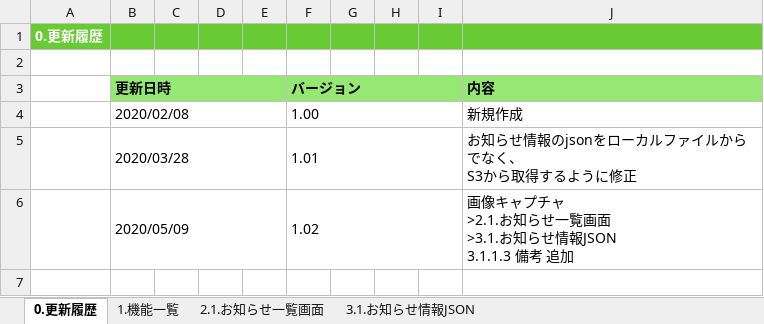
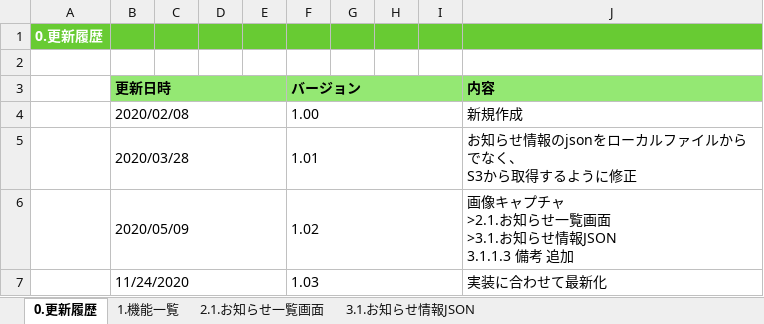
Before and after one commit to kohei-okazaki/work-3g, an Excel workbook: ha-asset/01_design/01_dashboard/設計書_1.6.お知らせ一覧機能.xlsx, sheet 0.更新履歴, drawn as a sheet; values as stored, in another font and other column widths than the file's, no borders; the diff names each change by its address in the sheet, - before the commit and + after, or states it on an @@ line.

```diff
--- a/ha-asset/01_design/01_dashboard/設計書_1.6.お知らせ一覧機能.xlsx (sheet 0.更新履歴)
+++ b/ha-asset/01_design/01_dashboard/設計書_1.6.お知らせ一覧機能.xlsx (sheet 0.更新履歴)
+row 7:  | 11/24/2020 |  |  |  | 1.03 |  |  |  | 実装に合わせて最新化
```
Also changed, not shown: sheet 3.1.お知らせ情報JSON, sheet 2.1.お知らせ一覧画面, 1 other file.
